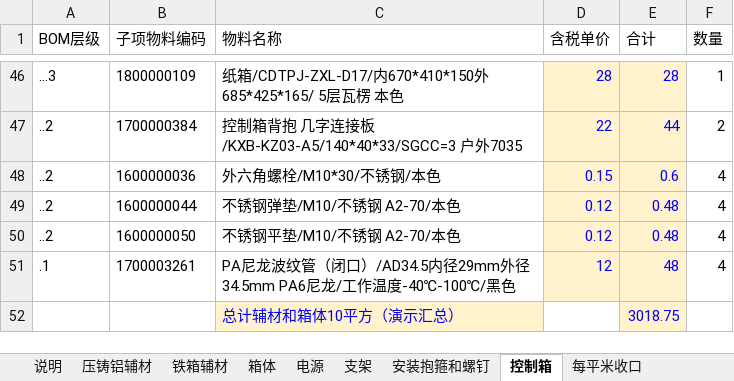
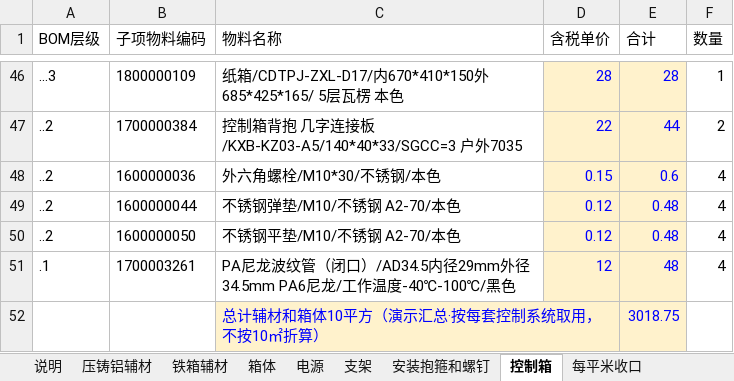
Before and after one commit to panaitech/agent-forge-customer, an Excel workbook: chuangdi/数据/核算口径表-演示.xlsx, sheet 控制箱, drawn as a sheet; only a part is shown, gaps mark what is left out; values as stored, in another font and other column widths than the file's, no borders; the diff names each change by its address in the sheet, - before the commit and + after, or states it on an @@ line.

Commit message:
Clarify per-set control system, bracket units, and dual-width confirmations.
Align 04/quote sheet rules (no hoop merge, no area fold of control-box totals) and add customer confirmation items D4/D5/F3.

```diff
--- a/chuangdi/数据/核算口径表-演示.xlsx (sheet 控制箱)
+++ b/chuangdi/数据/核算口径表-演示.xlsx (sheet 控制箱)
-C52 (物料名称): 总计辅材和箱体10平方（演示汇总）
+C52 (物料名称): 总计辅材和箱体10平方（演示汇总·按每套控制系统取用，不按10㎡折算）
```
Also changed, not shown: chuangdi/数据/规格单价表-演示.xlsx, 14 other files.
